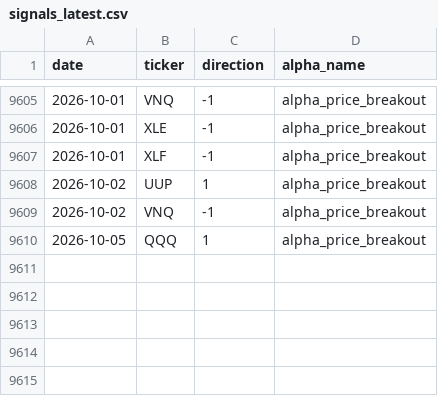
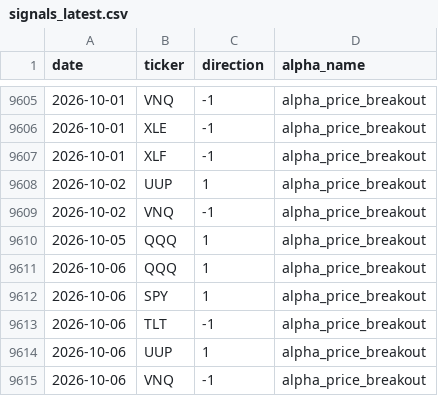
Before and after one commit to nikolas-joyce/alpha-price-breakout, a CSV file: outputs/signals_latest.csv, drawn as a sheet; only a part is shown, gaps mark what is left out.

```diff
--- a/outputs/signals_latest.csv
+++ b/outputs/signals_latest.csv
@@ -9610 +9610,6 @@ date,ticker,direction,alpha_name
 2026-10-05,QQQ,1,alpha_price_breakout
+2026-10-06,QQQ,1,alpha_price_breakout
+2026-10-06,SPY,1,alpha_price_breakout
+2026-10-06,TLT,-1,alpha_price_breakout
+2026-10-06,UUP,1,alpha_price_breakout
+2026-10-06,VNQ,-1,alpha_price_breakout
```
